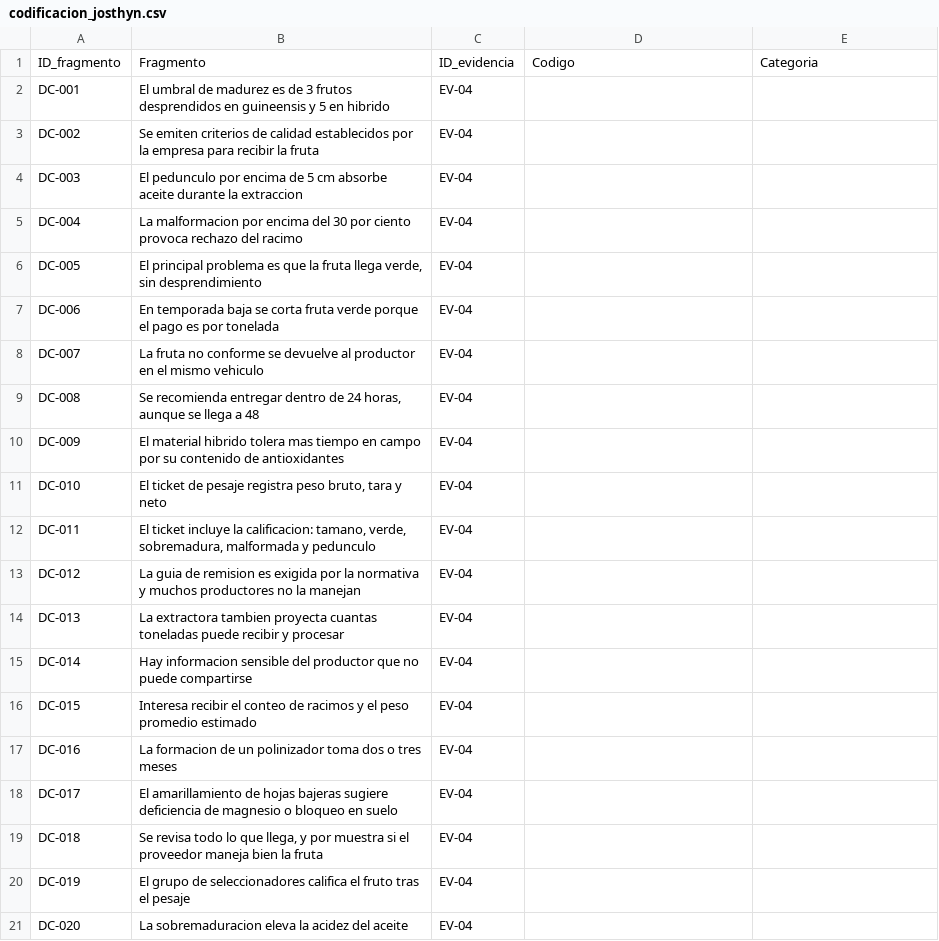
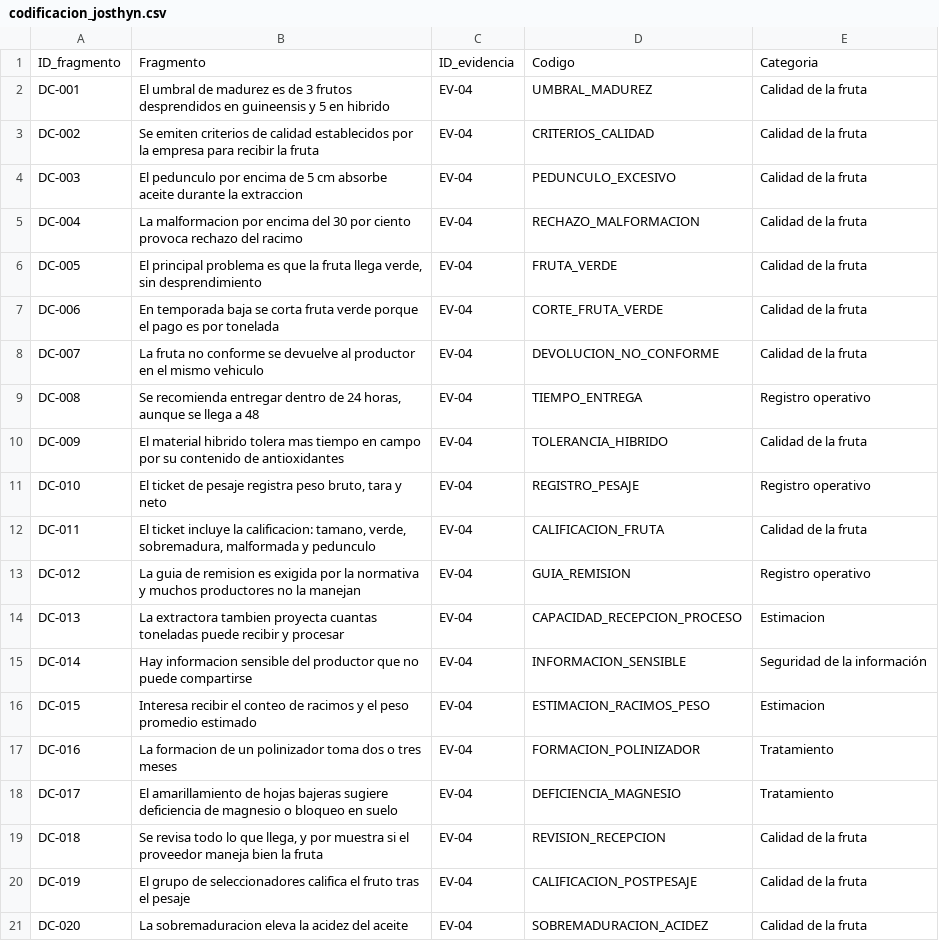
Before and after one commit to AlanNVR/SIMPA_ISR401, a CSV file: 10_Autoria/doble_codificacion/codificacion_josthyn.csv, drawn as a sheet; only a part is shown; the diff covers the shown part only.

Commit message:
feat(AUT-07): codificacion independiente de Josthyn sobre el subconjunto congelado

```diff
--- a/10_Autoria/doble_codificacion/codificacion_josthyn.csv
+++ b/10_Autoria/doble_codificacion/codificacion_josthyn.csv
@@ -1,21 +1,21 @@
 ID_fragmento;Fragmento;ID_evidencia;Codigo;Categoria
-DC-001;El umbral de madurez es de 3 frutos desprendidos en guineensis y 5 en hibrido;EV-04;;
-DC-002;Se emiten criterios de calidad establecidos por la empresa para recibir la fruta;EV-04;;
-DC-003;El pedunculo por encima de 5 cm absorbe aceite durante la extraccion;EV-04;;
-DC-004;La malformacion por encima del 30 por ciento provoca rechazo del racimo;EV-04;;
-DC-005;El principal problema es que la fruta llega verde, sin desprendimiento;EV-04;;
-DC-006;En temporada baja se corta fruta verde porque el pago es por tonelada;EV-04;;
-DC-007;La fruta no conforme se devuelve al productor en el mismo vehiculo;EV-04;;
-DC-008;Se recomienda entregar dentro de 24 horas, aunque se llega a 48;EV-04;;
-DC-009;El material hibrido tolera mas tiempo en campo por su contenido de antioxidantes;EV-04;;
-DC-010;El ticket de pesaje registra peso bruto, tara y neto;EV-04;;
-DC-011;El ticket incluye la calificacion: tamano, verde, sobremadura, malformada y pedunculo;EV-04;;
-DC-012;La guia de remision es exigida por la normativa y muchos productores no la manejan;EV-04;;
-DC-013;La extractora tambien proyecta cuantas toneladas puede recibir y procesar;EV-04;;
-DC-014;Hay informacion sensible del productor que no puede compartirse;EV-04;;
-DC-015;Interesa recibir el conteo de racimos y el peso promedio estimado;EV-04;;
-DC-016;La formacion de un polinizador toma dos o tres meses;EV-04;;
-DC-017;El amarillamiento de hojas bajeras sugiere deficiencia de magnesio o bloqueo en suelo;EV-04;;
-DC-018;Se revisa todo lo que llega, y por muestra si el proveedor maneja bien la fruta;EV-04;;
-DC-019;El grupo de seleccionadores califica el fruto tras el pesaje;EV-04;;
-DC-020;La sobremaduracion eleva la acidez del aceite;EV-04;;
+DC-001;El umbral de madurez es de 3 frutos desprendidos en guineensis y 5 en hibrido;EV-04;UMBRAL_MADUREZ;Calidad de la fruta
+DC-002;Se emiten criterios de calidad establecidos por la empresa para recibir la fruta;EV-04;CRITERIOS_CALIDAD;Calidad de la fruta
+DC-003;El pedunculo por encima de 5 cm absorbe aceite durante la extraccion;EV-04;PEDUNCULO_EXCESIVO;Calidad de la fruta
+DC-004;La malformacion por encima del 30 por ciento provoca rechazo del racimo;EV-04;RECHAZO_MALFORMACION;Calidad de la fruta
+DC-005;El principal problema es que la fruta llega verde, sin desprendimiento;EV-04;FRUTA_VERDE;Calidad de la fruta
+DC-006;En temporada baja se corta fruta verde porque el pago es por tonelada;EV-04;CORTE_FRUTA_VERDE;Calidad de la fruta
+DC-007;La fruta no conforme se devuelve al productor en el mismo vehiculo;EV-04;DEVOLUCION_NO_CONFORME;Calidad de la fruta
+DC-008;Se recomienda entregar dentro de 24 horas, aunque se llega a 48;EV-04;TIEMPO_ENTREGA;Registro operativo
+DC-009;El material hibrido tolera mas tiempo en campo por su contenido de antioxidantes;EV-04;TOLERANCIA_HIBRIDO;Calidad de la fruta
+DC-010;El ticket de pesaje registra peso bruto, tara y neto;EV-04;REGISTRO_PESAJE;Registro operativo
+DC-011;El ticket incluye la calificacion: tamano, verde, sobremadura, malformada y pedunculo;EV-04;CALIFICACION_FRUTA;Calidad de la fruta
+DC-012;La guia de remision es exigida por la normativa y muchos productores no la manejan;EV-04;GUIA_REMISION;Registro operativo
+DC-013;La extractora tambien proyecta cuantas toneladas puede recibir y procesar;EV-04;CAPACIDAD_RECEPCION_PROCESO;Estimacion
+DC-014;Hay informacion sensible del productor que no puede compartirse;EV-04;INFORMACION_SENSIBLE;Seguridad de la información
+DC-015;Interesa recibir el conteo de racimos y el peso promedio estimado;EV-04;ESTIMACION_RACIMOS_PESO;Estimacion
+DC-016;La formacion de un polinizador toma dos o tres meses;EV-04;FORMACION_POLINIZADOR;Tratamiento
+DC-017;El amarillamiento de hojas bajeras sugiere deficiencia de magnesio o bloqueo en suelo;EV-04;DEFICIENCIA_MAGNESIO;Tratamiento
+DC-018;Se revisa todo lo que llega, y por muestra si el proveedor maneja bien la fruta;EV-04;REVISION_RECEPCION;Calidad de la fruta
+DC-019;El grupo de seleccionadores califica el fruto tras el pesaje;EV-04;CALIFICACION_POSTPESAJE;Calidad de la fruta
+DC-020;La sobremaduracion eleva la acidez del aceite;EV-04;SOBREMADURACION_ACIDEZ;Calidad de la fruta
```
Also changed, not shown: 38 edited cells elsewhere in this file.
